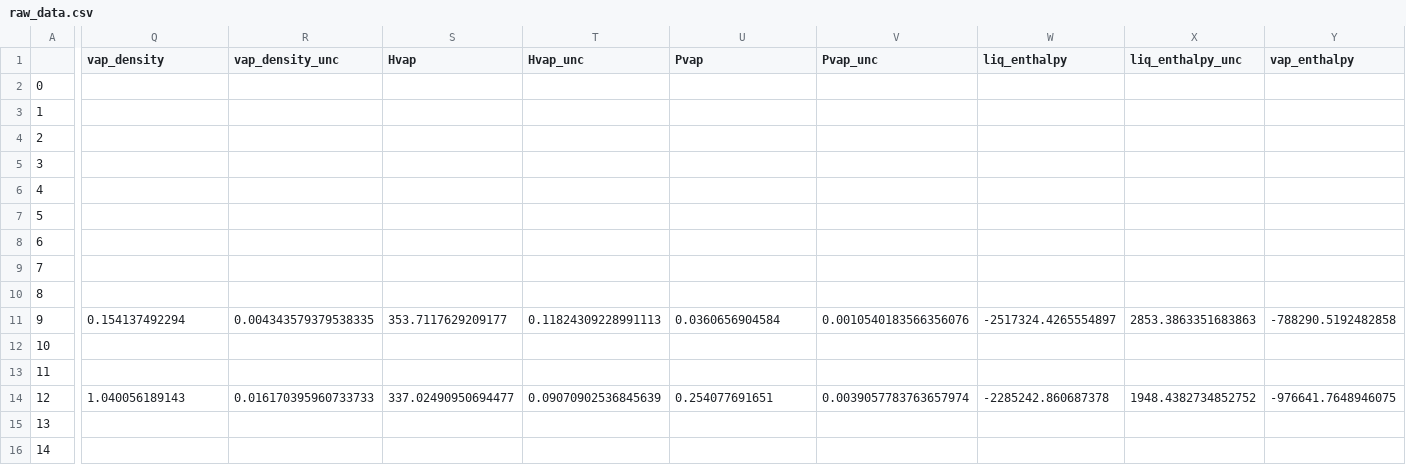
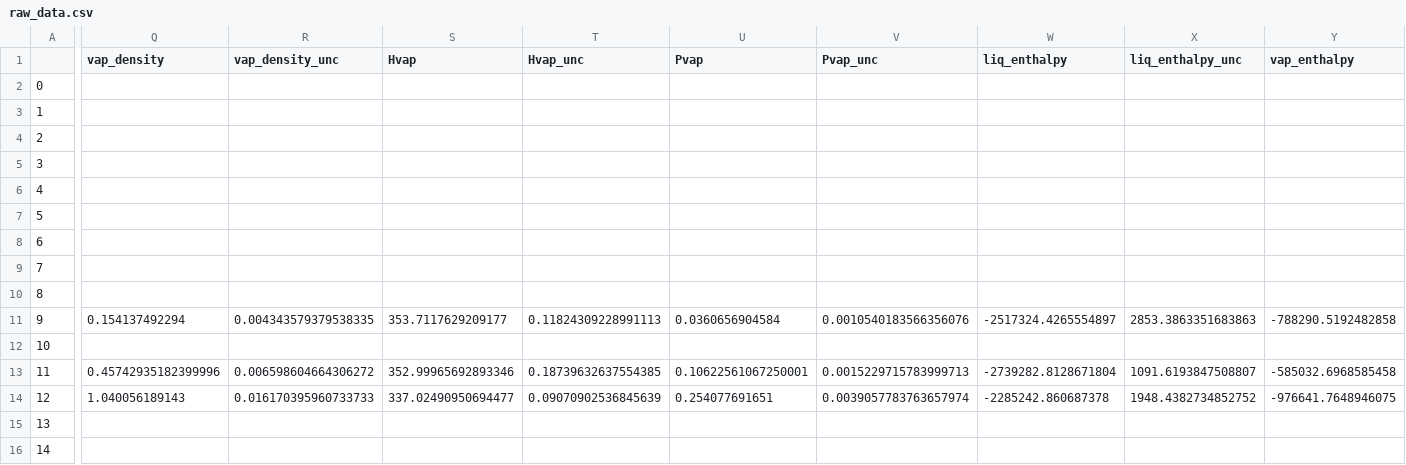
Before and after one commit to MaginnGroup/ES-FFO-Public, a CSV file: Opt_ES/analysis/at_00/DEC/ExpVal/opt_res/ms_val_opt/raw_data.csv, drawn as a sheet; only a part is shown, gaps mark what is left out; the diff covers the shown part only; the diff names each change by its address in the sheet, - before the commit and + after, or states it on an @@ line.

Commit message:
Added DEC data

```diff
--- a/Opt_ES/analysis/at_00/DEC/ExpVal/opt_res/ms_val_opt/raw_data.csv
+++ b/Opt_ES/analysis/at_00/DEC/ExpVal/opt_res/ms_val_opt/raw_data.csv
-Q13 (vap_density): (empty)
+Q13 (vap_density): 0.45742935182399996
-R13 (vap_density_unc): (empty)
+R13 (vap_density_unc): 0.006598604664306272
-S13 (Hvap): (empty)
+S13 (Hvap): 352.99965692893346
-T13 (Hvap_unc): (empty)
+T13 (Hvap_unc): 0.18739632637554385
-U13 (Pvap): (empty)
+U13 (Pvap): 0.10622561067250001
-V13 (Pvap_unc): (empty)
+V13 (Pvap_unc): 0.0015229715783999713
-W13 (liq_enthalpy): (empty)
+W13 (liq_enthalpy): -2739282.8128671804
-X13 (liq_enthalpy_unc): (empty)
+X13 (liq_enthalpy_unc): 1091.6193847508807
-Y13 (vap_enthalpy): (empty)
+Y13 (vap_enthalpy): -585032.6968585458
```
Also changed, not shown: 1 edited cell elsewhere in this file, Opt_ES/analysis/at_00/DEC/ExpVal/opt_res/ms_val_opt/error_data.csv, Opt_ES/analysis/at_00/DEC/ExpVal/opt_res/ms_val_opt/ms_data.csv, 2 other files.
